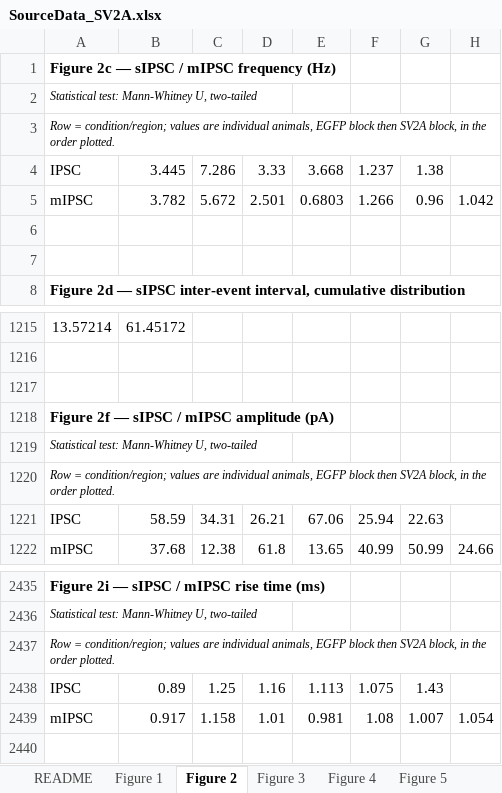
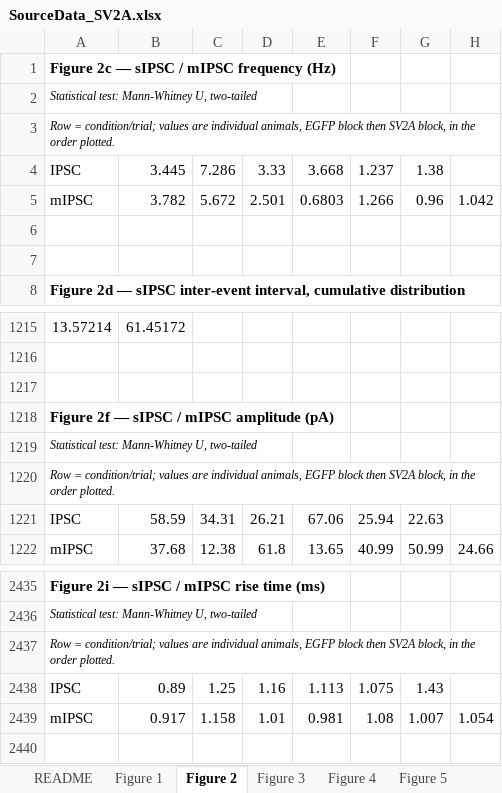
Before and after one commit to EpilepsyCenter/NED-Net, an Excel workbook: SourceData_SV2A.xlsx, sheet Figure 2, drawn as a sheet; only a part is shown, gaps mark what is left out; values as stored, in another font and other column widths than the file's, no borders; the diff names each change by its address in the sheet, - before the commit and + after, or states it on an @@ line.

```diff
--- a/SourceData_SV2A.xlsx (sheet Figure 2)
+++ b/SourceData_SV2A.xlsx (sheet Figure 2)
-A3: Row = condition/region; values are…
+A3: Row = condition/trial; values are…
-A1220: Row = condition/region; values are…
+A1220: Row = condition/trial; values are…
-A2437: Row = condition/region; values are…
+A2437: Row = condition/trial; values are…
```
Also changed, not shown: sheet README, sheet Figure 6, sheet Figure 1, other sheet tabs, 1 other file.
